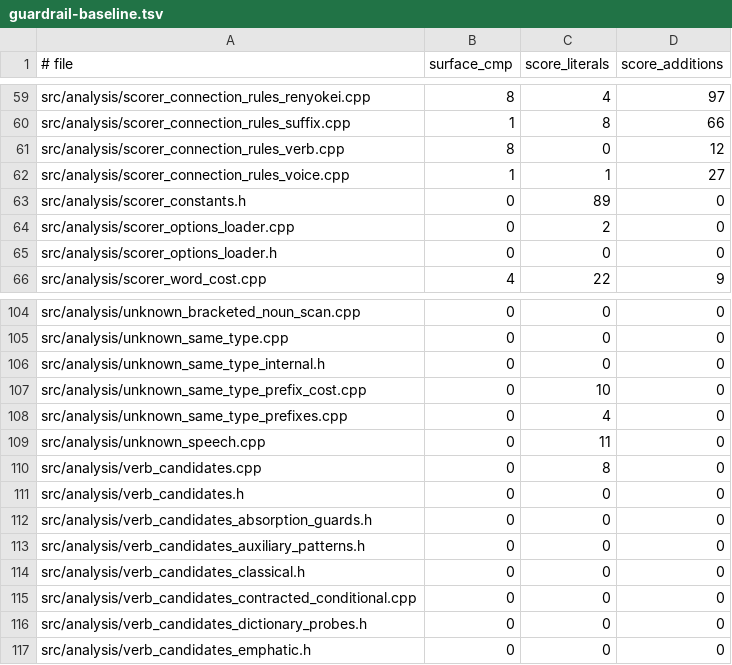
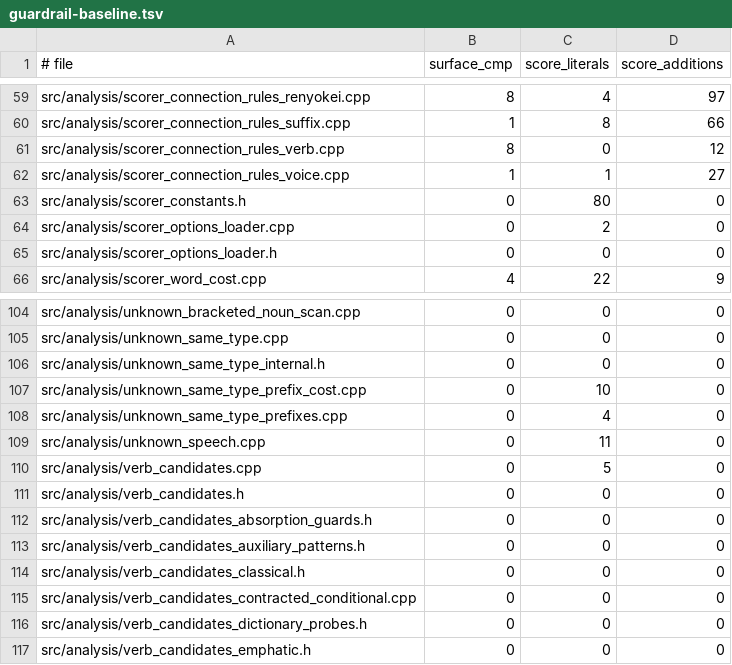
Before and after one commit to libraz/suzume, a TSV file: scripts/guardrail-baseline.tsv, drawn as a sheet; only a part is shown, gaps mark what is left out.

Commit message:
refactor(analysis): name the katakana verb stem costs from existing constants
- use kHighOriginConfidence, verb_cost::kWeakPenalty and verb_cost::kStandardBonus in place of raw literals on the katakana verb path
- lower the score-literal ratchet baseline for scorer_constants.h and verb_candidates.cpp

```diff
--- a/scripts/guardrail-baseline.tsv
+++ b/scripts/guardrail-baseline.tsv
@@ -62,3 +62,3 @@ src/analysis/scorer_connection_rules_verb.cpp	8	0	12
 src/analysis/scorer_connection_rules_voice.cpp	1	1	27
-src/analysis/scorer_constants.h	0	89	0
+src/analysis/scorer_constants.h	0	80	0
 src/analysis/scorer_options_loader.cpp	0	2	0
@@ -109,3 +109,3 @@ src/analysis/unknown_same_type_prefixes.cpp	0	4	0
 src/analysis/unknown_speech.cpp	0	11	0
-src/analysis/verb_candidates.cpp	0	8	0
+src/analysis/verb_candidates.cpp	0	5	0
 src/analysis/verb_candidates.h	0	0	0
```
Also changed, not shown: 1 other file.
